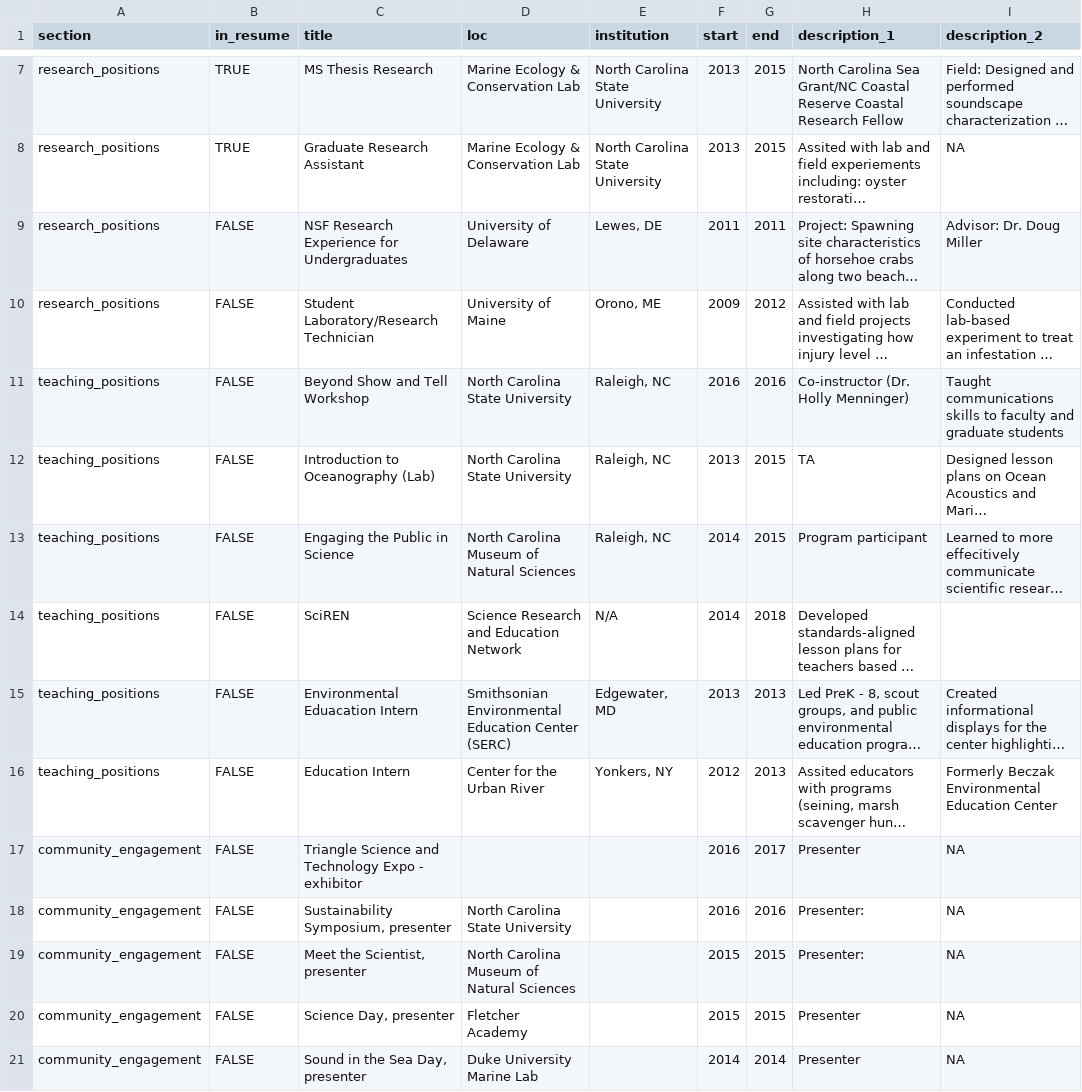
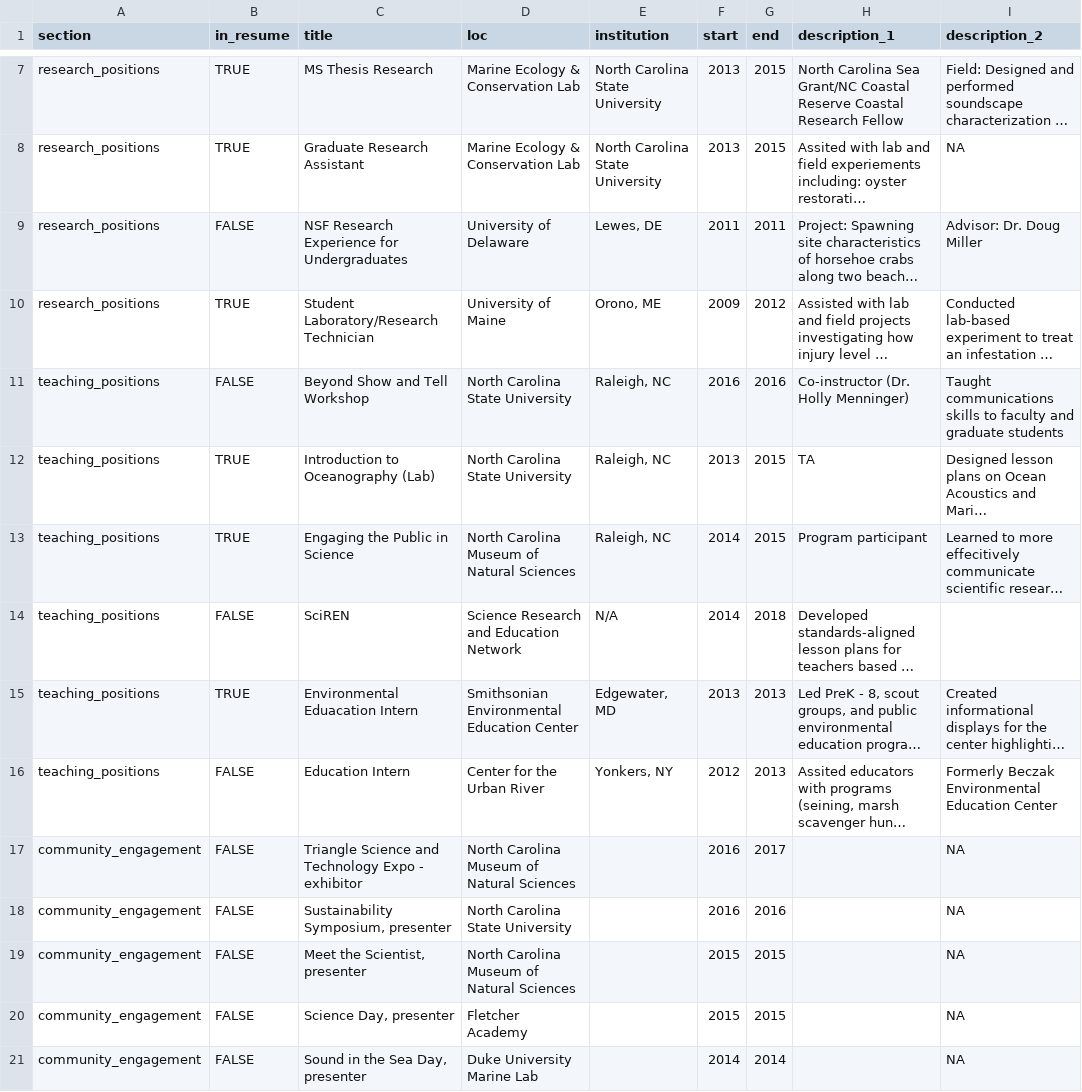
Before and after one commit to swricci/cv, a CSV file: positions.csv, drawn as a sheet; only a part is shown, gaps mark what is left out; long unchanged cells end in …; the diff covers the shown part only; the diff names each change by its address in the sheet, - before the commit and + after, or states it on an @@ line.

Commit message:
updated cv and resume files, added function for positions with no description

```diff
--- a/positions.csv
+++ b/positions.csv
-B10 (in_resume): FALSE
+B10 (in_resume): TRUE
-B12:B13 (in_resume): FALSE
+B12:B13 (in_resume): TRUE
-B15 (in_resume): FALSE
+B15 (in_resume): TRUE
-D15 (loc): …Education Center (SERC)
+D15 (loc): …Education Center
-D17 (loc): (empty)
+D17 (loc): North Carolina Museum of Natural Sciences
-H17 (description_1): Presenter
+H17 (description_1): (empty)
-H18:H19 (description_1): Presenter:
+H18:H19 (description_1): (empty)
-H20:H21 (description_1): Presenter
+H20:H21 (description_1): (empty)
```
Also changed, not shown: 4 added rows and 7 edited cells elsewhere in this file, 6 other files.
